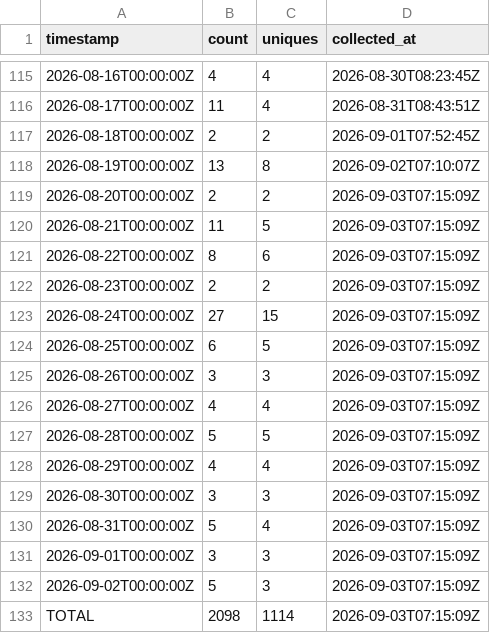
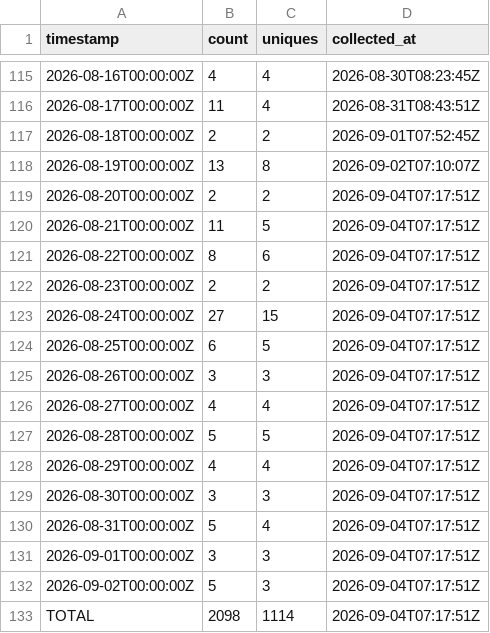
Before and after one commit to J-King-Dottie/dead-internet-tracker, a CSV file: github-traffic/clones.csv, drawn as a sheet; only a part is shown, gaps mark what is left out.

```diff
--- a/github-traffic/clones.csv
+++ b/github-traffic/clones.csv
@@ -118,16 +118,16 @@ timestamp,count,uniques,collected_at
 2026-08-19T00:00:00Z,13,8,2026-09-02T07:10:07Z
-2026-08-20T00:00:00Z,2,2,2026-09-03T07:15:09Z
-2026-08-21T00:00:00Z,11,5,2026-09-03T07:15:09Z
-2026-08-22T00:00:00Z,8,6,2026-09-03T07:15:09Z
-2026-08-23T00:00:00Z,2,2,2026-09-03T07:15:09Z
-2026-08-24T00:00:00Z,27,15,2026-09-03T07:15:09Z
-2026-08-25T00:00:00Z,6,5,2026-09-03T07:15:09Z
-2026-08-26T00:00:00Z,3,3,2026-09-03T07:15:09Z
-2026-08-27T00:00:00Z,4,4,2026-09-03T07:15:09Z
-2026-08-28T00:00:00Z,5,5,2026-09-03T07:15:09Z
-2026-08-29T00:00:00Z,4,4,2026-09-03T07:15:09Z
-2026-08-30T00:00:00Z,3,3,2026-09-03T07:15:09Z
-2026-08-31T00:00:00Z,5,4,2026-09-03T07:15:09Z
-2026-09-01T00:00:00Z,3,3,2026-09-03T07:15:09Z
-2026-09-02T00:00:00Z,5,3,2026-09-03T07:15:09Z
-TOTAL,2098,1114,2026-09-03T07:15:09Z
+2026-08-20T00:00:00Z,2,2,2026-09-04T07:17:51Z
+2026-08-21T00:00:00Z,11,5,2026-09-04T07:17:51Z
+2026-08-22T00:00:00Z,8,6,2026-09-04T07:17:51Z
+2026-08-23T00:00:00Z,2,2,2026-09-04T07:17:51Z
+2026-08-24T00:00:00Z,27,15,2026-09-04T07:17:51Z
+2026-08-25T00:00:00Z,6,5,2026-09-04T07:17:51Z
+2026-08-26T00:00:00Z,3,3,2026-09-04T07:17:51Z
+2026-08-27T00:00:00Z,4,4,2026-09-04T07:17:51Z
+2026-08-28T00:00:00Z,5,5,2026-09-04T07:17:51Z
+2026-08-29T00:00:00Z,4,4,2026-09-04T07:17:51Z
+2026-08-30T00:00:00Z,3,3,2026-09-04T07:17:51Z
+2026-08-31T00:00:00Z,5,4,2026-09-04T07:17:51Z
+2026-09-01T00:00:00Z,3,3,2026-09-04T07:17:51Z
+2026-09-02T00:00:00Z,5,3,2026-09-04T07:17:51Z
+TOTAL,2098,1114,2026-09-04T07:17:51Z
```
Also changed, not shown: github-traffic/views.csv.
